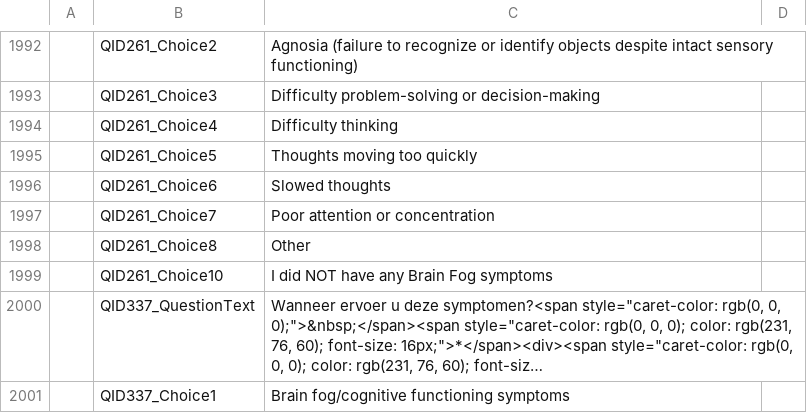
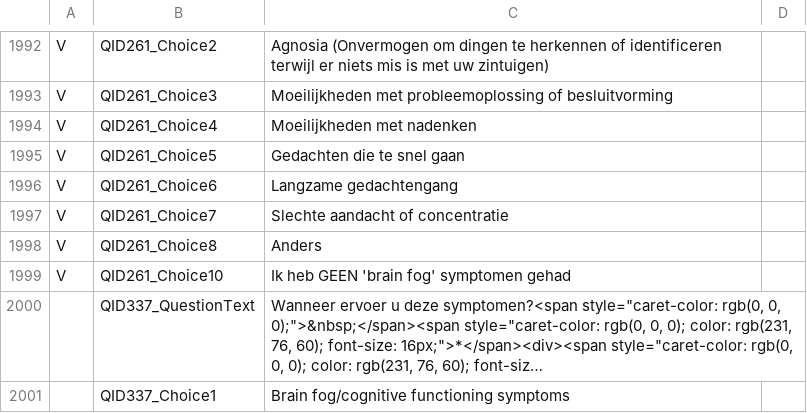
Before and after one commit to msteenhagen/vertaling-covid-vragenlijst, a CSV file: COVID19_Survey2_Dutch - COVID-19 Patient-Centric Survey - Copy For Translation-EN.csv, drawn as a sheet; only a part is shown, gaps mark what is left out; long unchanged cells end in …; the diff covers the shown part only; the diff names each change by its address in the sheet, - before the commit and + after, or states it on an @@ line.

```diff
--- a/COVID19_Survey2_Dutch - COVID-19 Patient-Centric Survey - Copy For Translation-EN.csv
+++ b/COVID19_Survey2_Dutch - COVID-19 Patient-Centric Survey - Copy For Translation-EN.csv
-A1992:A1999: (empty)
+A1992:A1999: V
-C1992: Agnosia (failure to recognize or identify objects despite intact sensory functioning)
+C1992: Agnosia (Onvermogen om dingen te herkennen of identificeren terwijl er niets mis is met uw zintuigen)
-C1993: Difficulty problem-solving or decision-making
+C1993: Moeilijkheden met probleemoplossing of besluitvorming
-C1994: Difficulty thinking
+C1994: Moeilijkheden met nadenken
-C1995: Thoughts moving too quickly
+C1995: Gedachten die te snel gaan
-C1996: Slowed thoughts
+C1996: Langzame gedachtengang
-C1997: Poor attention or concentration
+C1997: Slechte aandacht of concentratie
-C1998: Other
+C1998: Anders
-C1999: I did NOT have any Brain Fog symptoms
+C1999: Ik heb GEEN 'brain fog' symptomen gehad
```
Also changed, not shown: 52 edited cells elsewhere in this file.
